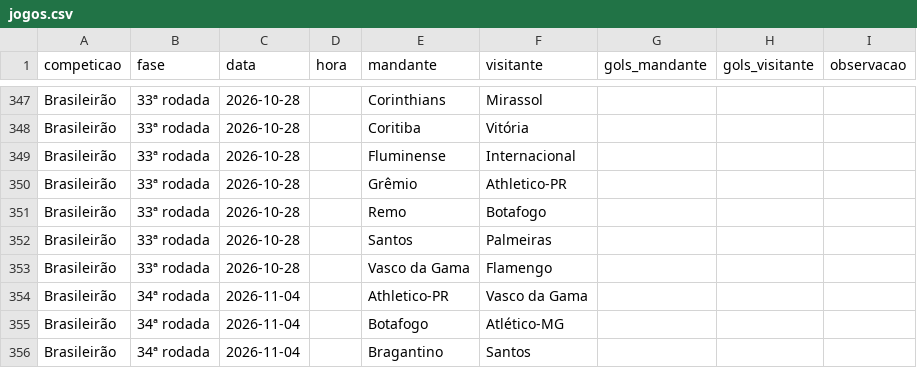
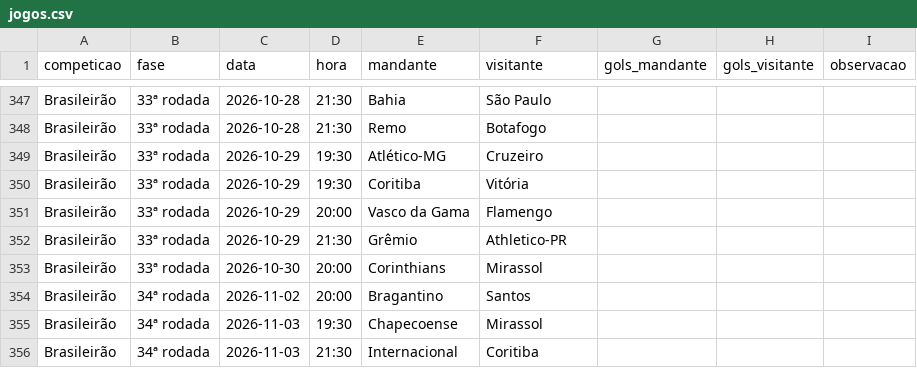
Before and after one commit to alanhassan951/painel-brasileirao, a CSV file: dados/jogos.csv, drawn as a sheet; only a part is shown, gaps mark what is left out; the diff covers the shown part only; the diff names each change by its address in the sheet, - before the commit and + after, or states it on an @@ line.

```diff
--- a/dados/jogos.csv
+++ b/dados/jogos.csv
-D347:D348 (hora): (empty)
+D347:D348 (hora): 21:30
-E347 (mandante): Corinthians
+E347 (mandante): Bahia
-F347 (visitante): Mirassol
+F347 (visitante): São Paulo
-E348 (mandante): Coritiba
+E348 (mandante): Remo
-F348 (visitante): Vitória
+F348 (visitante): Botafogo
-C349:C352 (data): 2026-10-28
+C349:C352 (data): 2026-10-29
-D349:D350 (hora): (empty)
+D349:D350 (hora): 19:30
-E349 (mandante): Fluminense
+E349 (mandante): Atlético-MG
-F349 (visitante): Internacional
+F349 (visitante): Cruzeiro
-E350 (mandante): Grêmio
+E350 (mandante): Coritiba
-F350 (visitante): Athletico-PR
+F350 (visitante): Vitória
-D351 (hora): (empty)
+D351 (hora): 20:00
-E351 (mandante): Remo
+E351 (mandante): Vasco da Gama
-F351 (visitante): Botafogo
+F351 (visitante): Flamengo
-D352 (hora): (empty)
+D352 (hora): 21:30
-E352 (mandante): Santos
+E352 (mandante): Grêmio
-F352 (visitante): Palmeiras
+F352 (visitante): Athletico-PR
-C353 (data): 2026-10-28
+C353 (data): 2026-10-30
-D353:D354 (hora): (empty)
+D353:D354 (hora): 20:00
-E353 (mandante): Vasco da Gama
+E353 (mandante): Corinthians
-F353 (visitante): Flamengo
+F353 (visitante): Mirassol
-C354 (data): 2026-11-04
+C354 (data): 2026-11-02
-E354 (mandante): Athletico-PR
+E354 (mandante): Bragantino
-F354 (visitante): Vasco da Gama
+F354 (visitante): Santos
-C355:C356 (data): 2026-11-04
+C355:C356 (data): 2026-11-03
-D355 (hora): (empty)
+D355 (hora): 19:30
-E355 (mandante): Botafogo
+E355 (mandante): Chapecoense
-F355 (visitante): Atlético-MG
+F355 (visitante): Mirassol
-D356 (hora): (empty)
+D356 (hora): 21:30
-E356 (mandante): Bragantino
+E356 (mandante): Internacional
-F356 (visitante): Santos
+F356 (visitante): Coritiba
```
Also changed, not shown: 157 edited cells elsewhere in this file.
